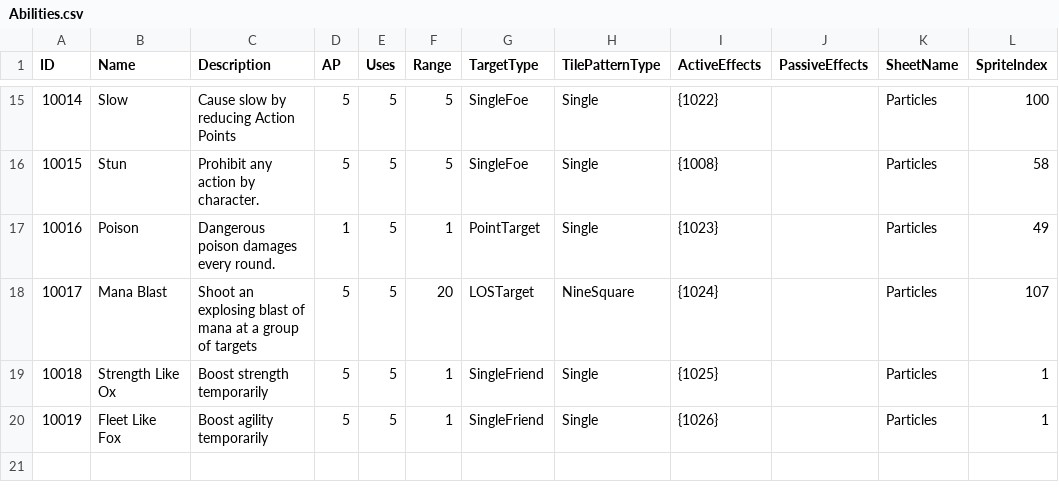
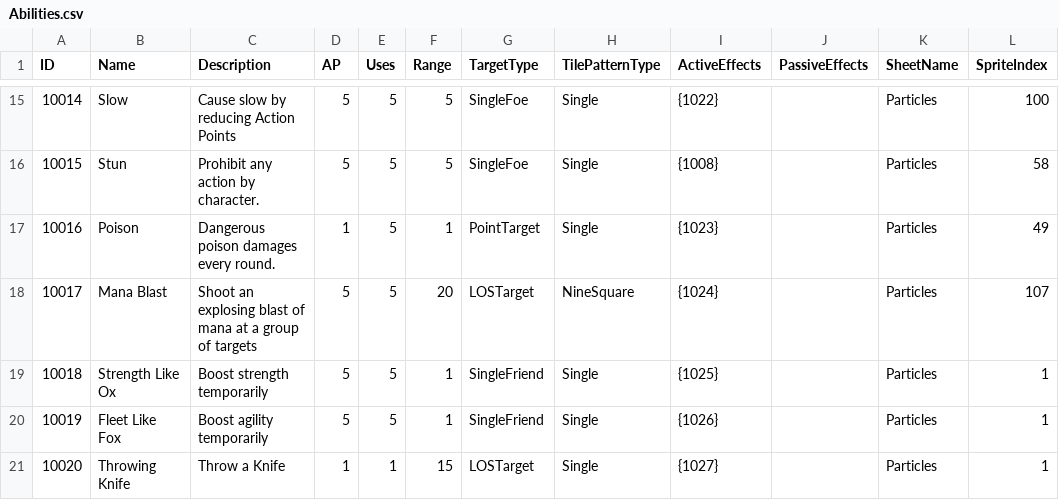
Before and after one commit to tdonlan/UnityRPG, a CSV file: Assets/Resources/Data/Abilities.csv, drawn as a sheet; only a part is shown, gaps mark what is left out; the diff names each change by its address in the sheet, - before the commit and + after, or states it on an @@ line.

```diff
--- a/Assets/Resources/Data/Abilities.csv
+++ b/Assets/Resources/Data/Abilities.csv
+row 21: 10020 | Throwing Knife | Throw a Knife | 1 | 1 | 15 | LOSTarget | Single | {1027} |  | Particles | 1
```
Also changed, not shown: Assets/Resources/Data/Effects.csv, Assets/Resources/Data/GameCharacters.csv, 17 other files.
